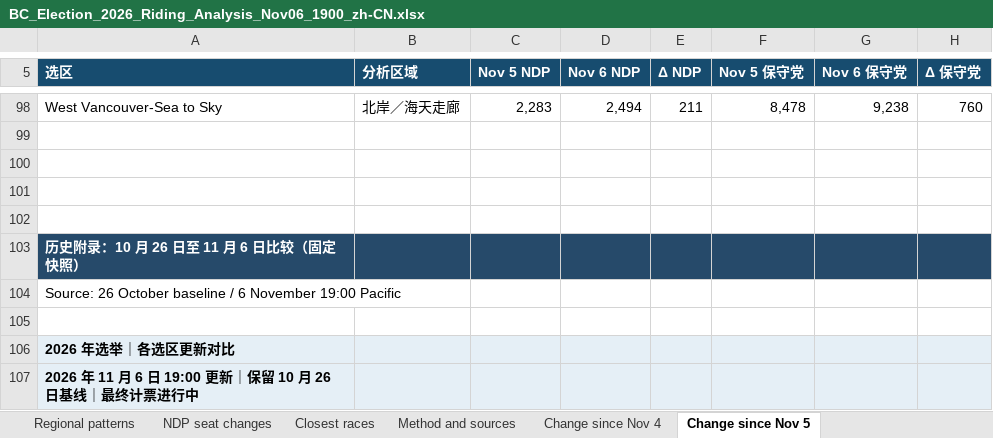
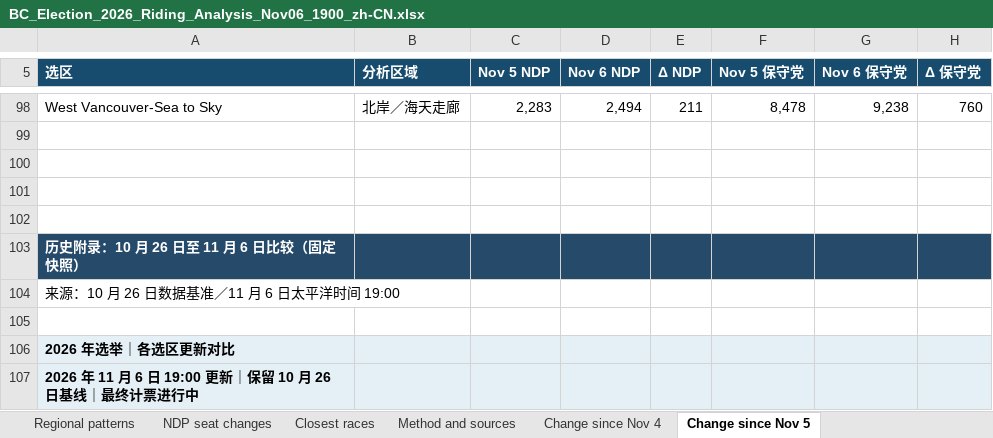
Before and after one commit to irnewlands/sukhisahota-website, an Excel workbook: client/public/election-data/BC_Election_2026_Riding_Analysis_Nov06_1900_zh-CN.xlsx, sheet Change since Nov 5, drawn as a sheet; only a part is shown, gaps mark what is left out; values as stored, in another font and other column widths than the file's, no borders; conditional formats not drawn; the diff covers the shown part only; the diff names each change by its address in the sheet, - before the commit and + after, or states it on an @@ line.

```diff
--- a/client/public/election-data/BC_Election_2026_Riding_Analysis_Nov06_1900_zh-CN.xlsx (sheet Change since Nov 5)
+++ b/client/public/election-data/BC_Election_2026_Riding_Analysis_Nov06_1900_zh-CN.xlsx (sheet Change since Nov 5)
-A104 (选区): Source: 26 October baseline / 6 November 19:00 Pacific
+A104 (选区): 来源：10 月 26 日数据基准／11 月 6 日太平洋时间 19:00
```
Also changed, not shown: 1 added row, 1 removed row and 5 edited cells elsewhere in this sheet, sheet Executive dashboard, sheet Change since Nov 4, sheet Method and sources, sheet Riding comparison, client/public/election-data/BC_Election_2026_Riding_Analysis_Nov06_1900_pa.xlsx, client/public/election-data/BC_Election_2026_Riding_Analysis_Nov06_1900_tl.xlsx, 3 other files.
